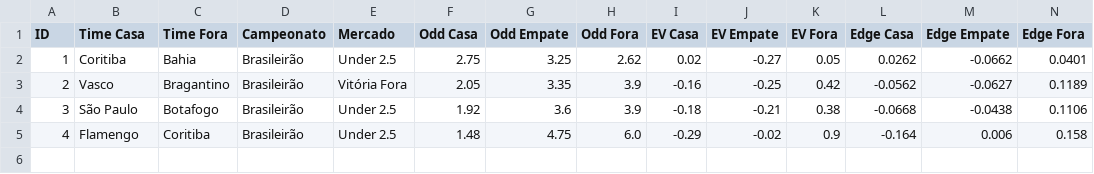
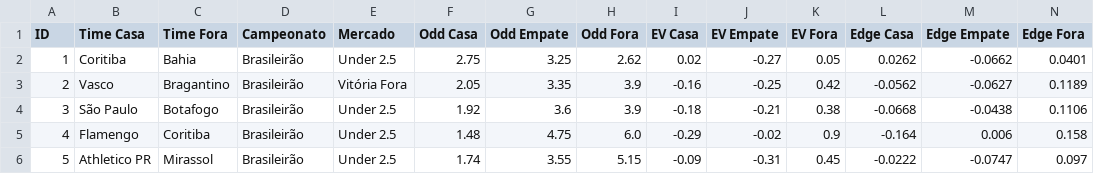
Before and after one commit to Sabonete190/bot-apostas, a CSV file: historico_apostas.csv, drawn as a sheet; only a part is shown; rows hold the shown columns only; the diff names each change by its address in the sheet, - before the commit and + after, or states it on an @@ line.

Commit message:
Atualizando historico_apostas.csv

```diff
--- a/historico_apostas.csv
+++ b/historico_apostas.csv
+row 6: 5 | Athletico PR | Mirassol | Brasileirão | Under 2.5 | 1.74 | 3.55 | 5.15 | -0.09 | -0.31 | 0.45 | -0.0222 | -0.0747 | 0.097
```
